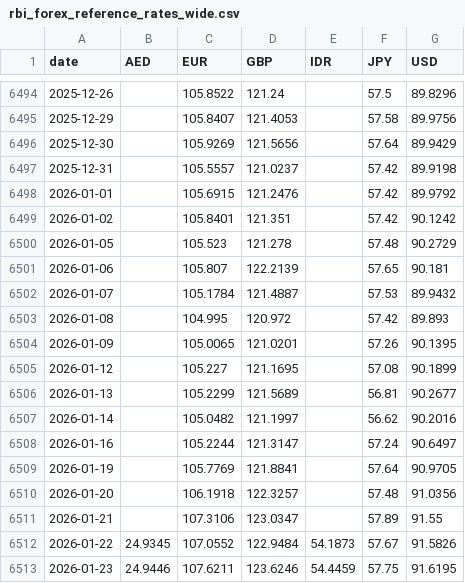
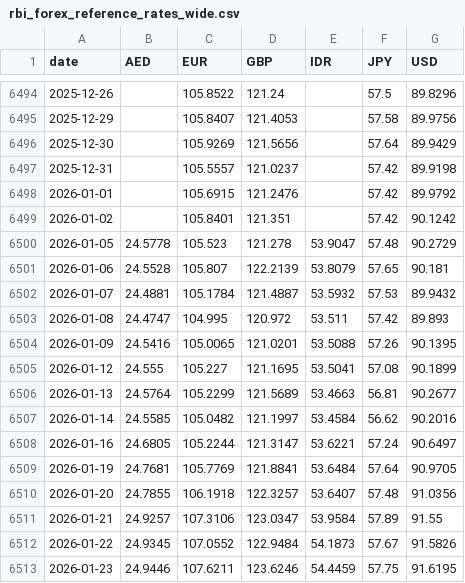
Before and after one commit to the-solipsist/rbi-forex-reference-rates, a CSV file: rbi_forex_reference_rates_wide.csv, drawn as a sheet; only a part is shown, gaps mark what is left out.

```diff
--- a/rbi_forex_reference_rates_wide.csv
+++ b/rbi_forex_reference_rates_wide.csv
@@ -6499,14 +6499,14 @@ date,AED,EUR,GBP,IDR,JPY,USD
 2026-01-02,,105.8401,121.351,,57.42,90.1242
-2026-01-05,,105.523,121.278,,57.48,90.2729
-2026-01-06,,105.807,122.2139,,57.65,90.181
-2026-01-07,,105.1784,121.4887,,57.53,89.9432
-2026-01-08,,104.995,120.972,,57.42,89.893
-2026-01-09,,105.0065,121.0201,,57.26,90.1395
-2026-01-12,,105.227,121.1695,,57.08,90.1899
-2026-01-13,,105.2299,121.5689,,56.81,90.2677
-2026-01-14,,105.0482,121.1997,,56.62,90.2016
-2026-01-16,,105.2244,121.3147,,57.24,90.6497
-2026-01-19,,105.7769,121.8841,,57.64,90.9705
-2026-01-20,,106.1918,122.3257,,57.48,91.0356
-2026-01-21,,107.3106,123.0347,,57.89,91.55
+2026-01-05,24.5778,105.523,121.278,53.9047,57.48,90.2729
+2026-01-06,24.5528,105.807,122.2139,53.8079,57.65,90.181
+2026-01-07,24.4881,105.1784,121.4887,53.5932,57.53,89.9432
+2026-01-08,24.4747,104.995,120.972,53.511,57.42,89.893
+2026-01-09,24.5416,105.0065,121.0201,53.5088,57.26,90.1395
+2026-01-12,24.555,105.227,121.1695,53.5041,57.08,90.1899
+2026-01-13,24.5764,105.2299,121.5689,53.4663,56.81,90.2677
+2026-01-14,24.5585,105.0482,121.1997,53.4584,56.62,90.2016
+2026-01-16,24.6805,105.2244,121.3147,53.6221,57.24,90.6497
+2026-01-19,24.7681,105.7769,121.8841,53.6484,57.64,90.9705
+2026-01-20,24.7855,106.1918,122.3257,53.6407,57.48,91.0356
+2026-01-21,24.9257,107.3106,123.0347,53.9584,57.89,91.55
 2026-01-22,24.9345,107.0552,122.9484,54.1873,57.67,91.5826
```
Also changed, not shown: rbi_forex_reference_rates_long.csv, 6 other files.
